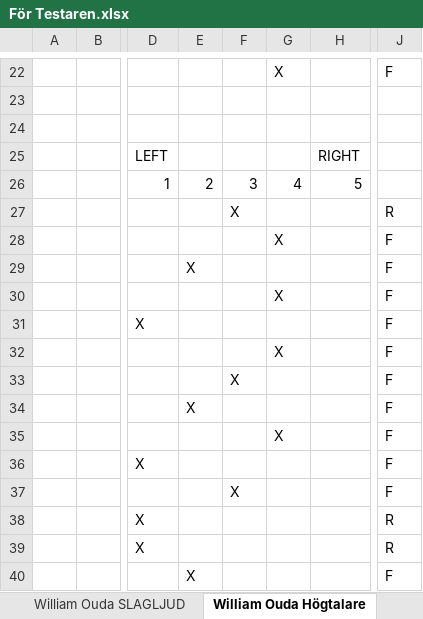
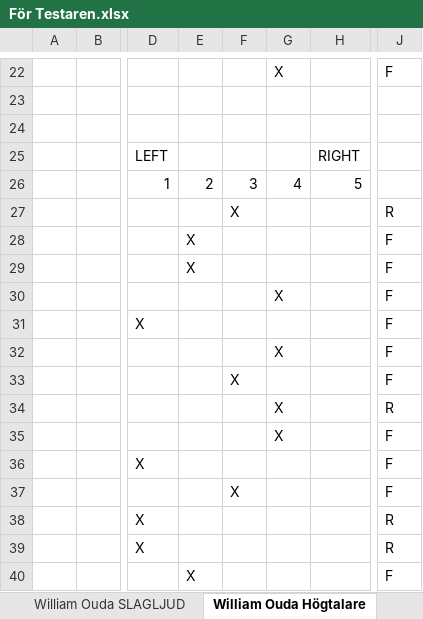
Before and after one commit to yggdrasil73/eximinationsarbete2017, an Excel workbook: Testning/För Testaren.xlsx, sheet William Ouda Högtalare, drawn as a sheet; only a part is shown, gaps mark what is left out; values as stored, in another font and other column widths than the file's, no borders; the diff names each change by its address in the sheet, - before the commit and + after, or states it on an @@ line.

```diff
--- a/Testning/För Testaren.xlsx (sheet William Ouda Högtalare)
+++ b/Testning/För Testaren.xlsx (sheet William Ouda Högtalare)
-E28: (empty)
+E28: X
-G28: X
+G28: (empty)
-E34: X
+E34: (empty)
-G34: (empty)
+G34: X
-J34: F
+J34: R
```
Also changed, not shown: sheet Tommy Andersson HÖGTALARE, sheet Martin Bråhagen HÖGTALARE, sheet Zeid Bekli HÖGTALARE, sheet Michael Nilsson HÖGTALARE, sheet Patricia Jönsson HÖGTALARE, sheet ANDRÉ HÖGTALARE, Testning/Sammanställning.xlsx.
